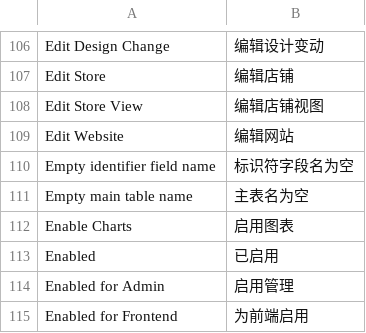
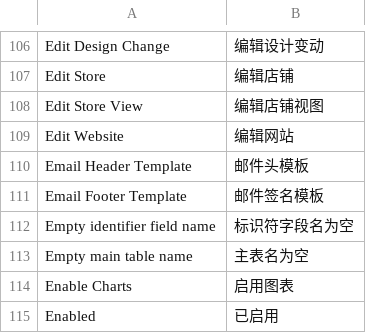
Before and after one commit to QiuLihua83/magento1921, a CSV file: app/locale/zh_CN/Mage_Core.csv, drawn as a sheet; only a part is shown, gaps mark what is left out; the shorter side is filled out with more unchanged rows; the diff covers the shown part only; the diff names each change by its address in the sheet, - before the commit and + after, or states it on an @@ line.

```diff
--- a/app/locale/zh_CN/Mage_Core.csv
+++ b/app/locale/zh_CN/Mage_Core.csv
+row 110: Email Header Template | 邮件头模板
+row 111: Email Footer Template | 邮件签名模板
```
Also changed, not shown: 6 added rows and 12 edited cells elsewhere in this file, app/locale/zh_CN/Mage_Adminhtml.csv, app/locale/zh_CN/Mage_Catalog.csv, 51 other files.
